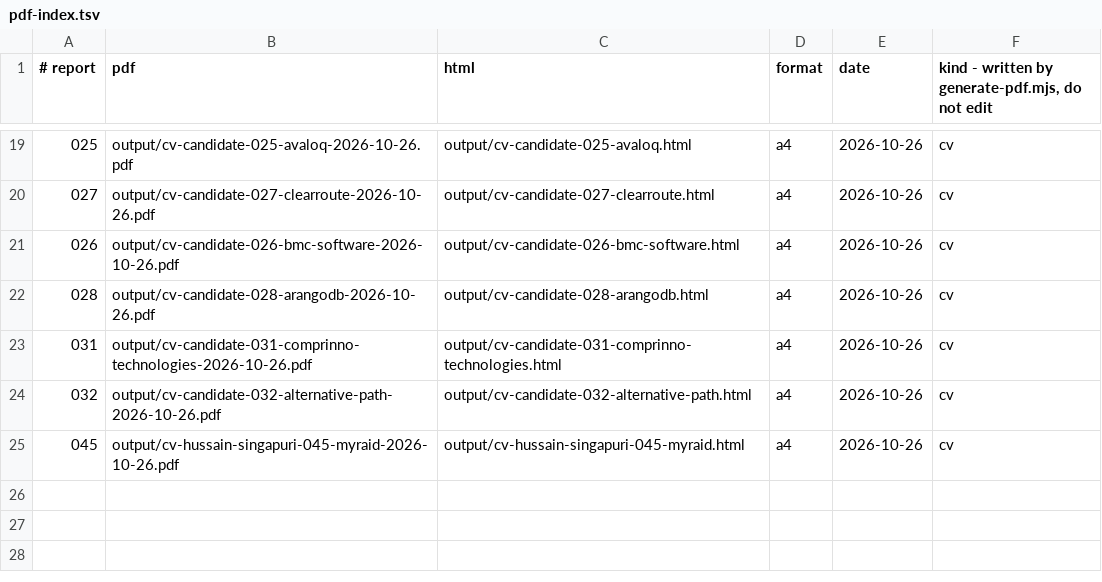
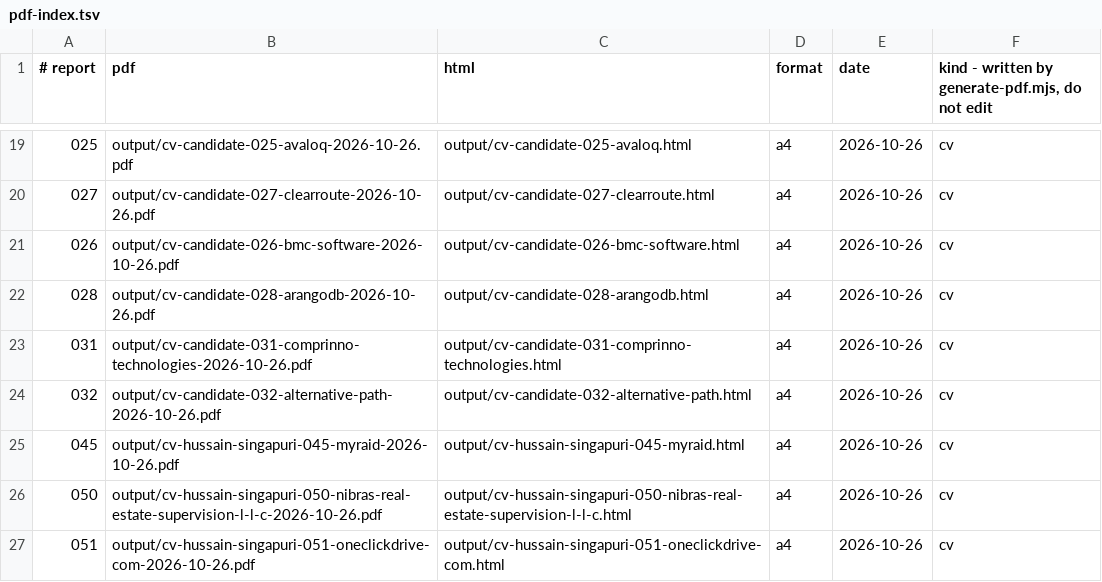
Before and after one commit to huss2003/career-agent, a TSV file: profile/data/pdf-index.tsv, drawn as a sheet; only a part is shown, gaps mark what is left out; the diff names each change by its address in the sheet, - before the commit and + after, or states it on an @@ line.

```diff
--- a/profile/data/pdf-index.tsv
+++ b/profile/data/pdf-index.tsv
+row 26: 050 | output/cv-hussain-singapuri-050-nibras-real-estate-supervision-l-l-c-2026-10-26.pdf | output/cv-hussain-singapuri-050-nibras-real-estate-supervision-l-l-c.html | a4 | 2026-10-26 | cv
+row 27: 051 | output/cv-hussain-singapuri-051-oneclickdrive-com-2026-10-26.pdf | output/cv-hussain-singapuri-051-oneclickdrive-com.html | a4 | 2026-10-26 | cv
```
Also changed, not shown: profile/data/api-spend.tsv, 45 other files.
